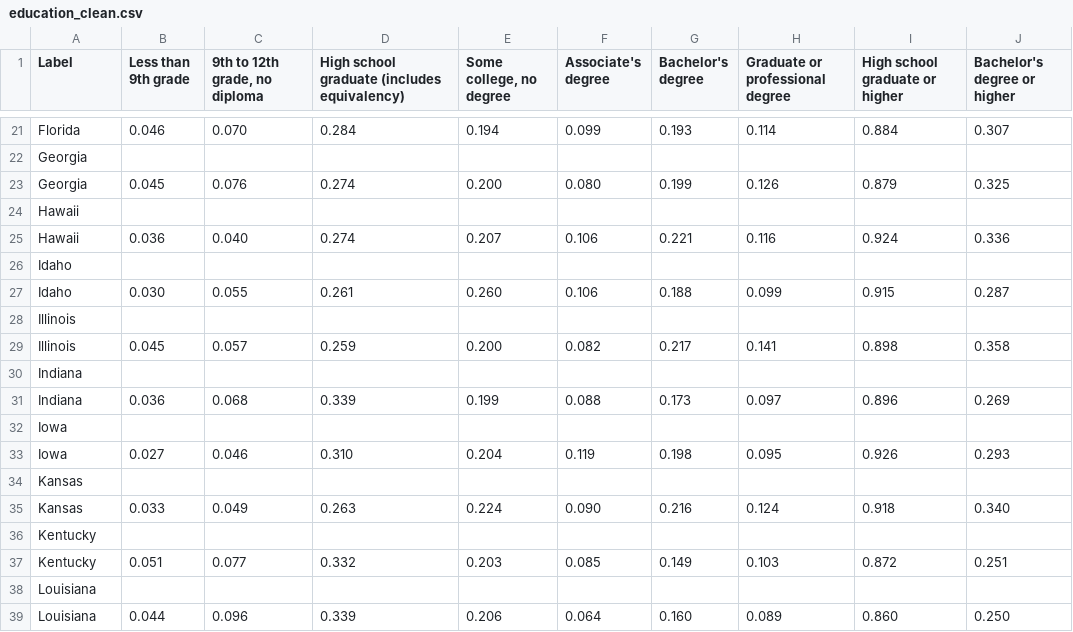
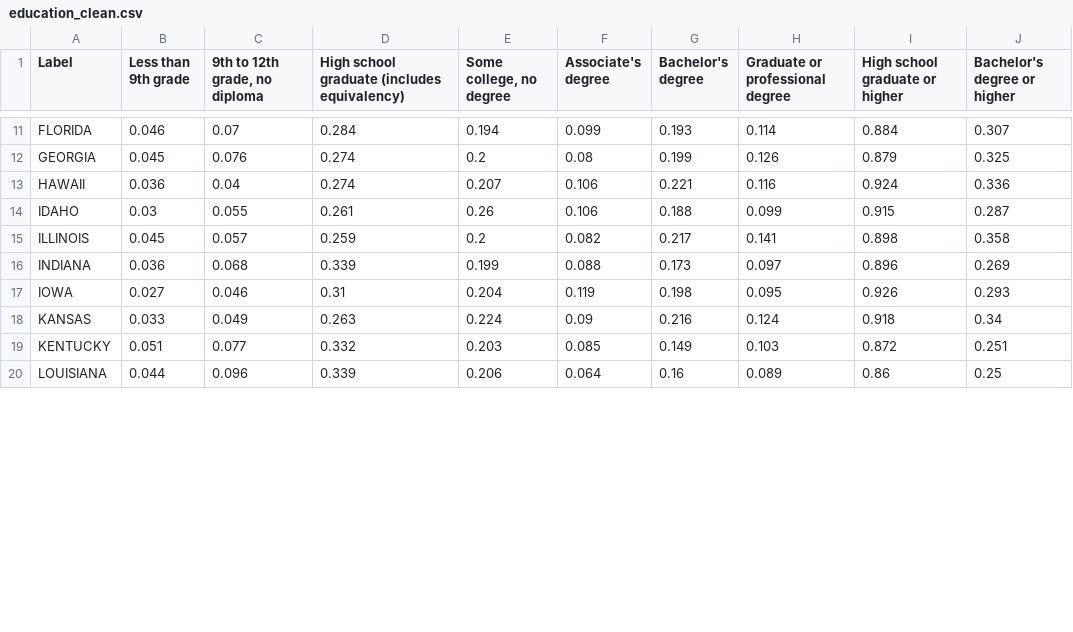
Before and after one commit to Casper-Guo/MDST-Covid-Vaccination, a CSV file: education_clean.csv, drawn as a sheet; only a part is shown, gaps mark what is left out; removed rows and columns are numbered as before the commit, all else as after; the diff covers the shown part only; the diff names each change by its address in the sheet, - before the commit and + after, or states it on an @@ line.

Commit message:
Add files via upload
All cleaned, label column contains all-cap state names

```diff
--- a/education_clean.csv
+++ b/education_clean.csv
-A11 (Label): Florida
+A11 (Label): FLORIDA
-C11 (9th to 12th grade, no diploma): 0.070
+C11 (9th to 12th grade, no diploma): 0.07
-row 22: Georgia
-A12 (Label): Georgia
+A12 (Label): GEORGIA
-E12 (Some college, no degree): 0.200
+E12 (Some college, no degree): 0.2
-F12 (Associate's degree): 0.080
+F12 (Associate's degree): 0.08
-row 24: Hawaii
-A13 (Label): Hawaii
+A13 (Label): HAWAII
-C13 (9th to 12th grade, no diploma): 0.040
+C13 (9th to 12th grade, no diploma): 0.04
-row 26: Idaho
-A14 (Label): Idaho
+A14 (Label): IDAHO
-B14 (Less than 9th grade): 0.030
+B14 (Less than 9th grade): 0.03
-E14 (Some college, no degree): 0.260
+E14 (Some college, no degree): 0.26
-row 28: Illinois
-A15 (Label): Illinois
+A15 (Label): ILLINOIS
-E15 (Some college, no degree): 0.200
+E15 (Some college, no degree): 0.2
-row 30: Indiana
-A16 (Label): Indiana
+A16 (Label): INDIANA
-row 32: Iowa
-A17 (Label): Iowa
+A17 (Label): IOWA
-D17: 0.310
+D17: 0.31
-row 34: Kansas
-A18 (Label): Kansas
+A18 (Label): KANSAS
-F18 (Associate's degree): 0.090
+F18 (Associate's degree): 0.09
-J18 (Bachelor's degree or higher): 0.340
+J18 (Bachelor's degree or higher): 0.34
-row 36: Kentucky
-A19 (Label): Kentucky
+A19 (Label): KENTUCKY
-row 38: Louisiana
-A20 (Label): Louisiana
+A20 (Label): LOUISIANA
-G20 (Bachelor's degree): 0.160
+G20 (Bachelor's degree): 0.16
-I20 (High school graduate or higher): 0.860
+I20 (High school graduate or higher): 0.86
-J20 (Bachelor's degree or higher): 0.250
+J20 (Bachelor's degree or higher): 0.25
```
Also changed, not shown: 43 removed rows and 90 edited cells elsewhere in this file.
